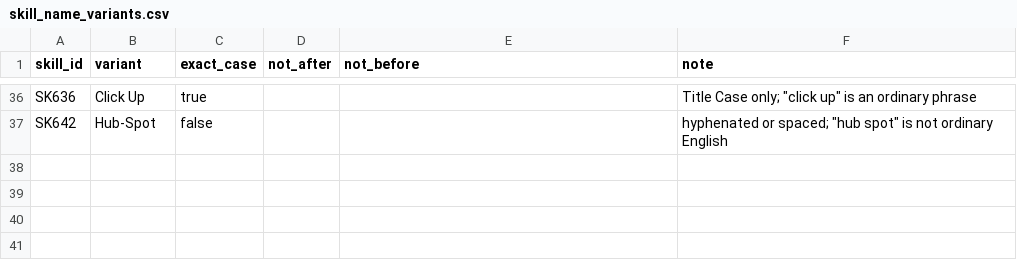
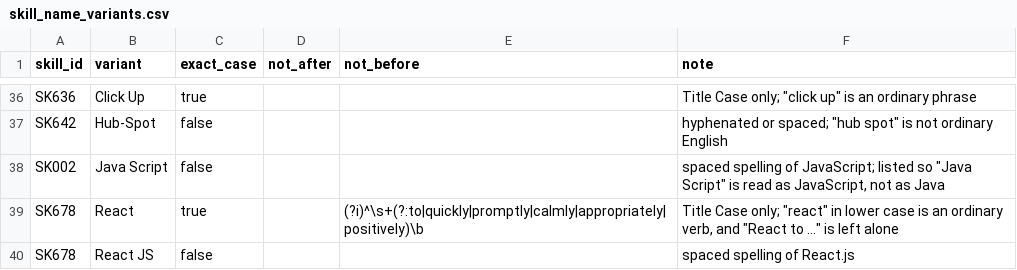
Before and after one commit to ScribeLuminous/kareerly, a CSV file: backend/data/skill_name_variants.csv, drawn as a sheet; only a part is shown, gaps mark what is left out.

```diff
--- a/backend/data/skill_name_variants.csv
+++ b/backend/data/skill_name_variants.csv
@@ -37 +37,4 @@ SK636,Click Up,true,,,"Title Case only; ""click up"" is an ordinary phrase"
 SK642,Hub-Spot,false,,,"hyphenated or spaced; ""hub spot"" is not ordinary English"
+SK002,Java Script,false,,,"spaced spelling of JavaScript; listed so ""Java Script"" is read as JavaScript, not as Java"
+SK678,React,true,,"(?i)^\s+(?:to|quickly|promptly|calmly|appropriately|positively)\b","Title Case only; ""react"" in lower case is an ordinary verb, and ""React to ..."" is left alone"
+SK678,React JS,false,,,spaced spelling of React.js
```
Also changed, not shown: backend/data/skill_evidence_relations.csv, 8 other files.
